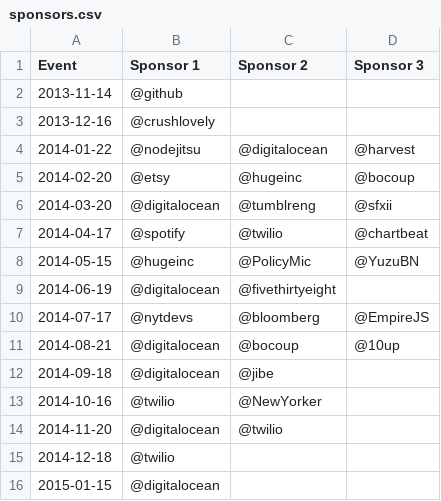
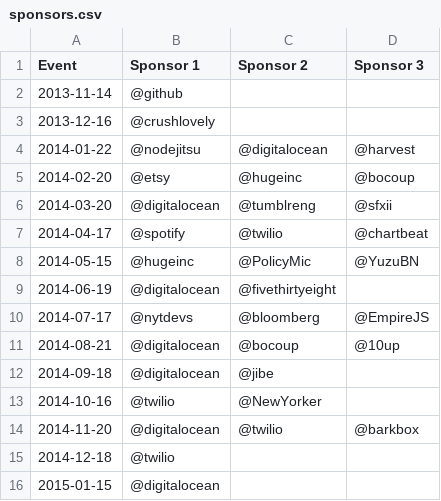
Before and after one commit to brooklynjs/brooklynjs.github.io, a CSV file: sponsors.csv, drawn as a sheet.

Commit message:
add barkbox

```diff
--- a/sponsors.csv
+++ b/sponsors.csv
@@ -13,3 +13,3 @@ Event,Sponsor 1,Sponsor 2,Sponsor 3
 2014-10-16,@twilio,@NewYorker,
-2014-11-20,@digitalocean,@twilio,
+2014-11-20,@digitalocean,@twilio,@barkbox
 2014-12-18,@twilio,,
```
